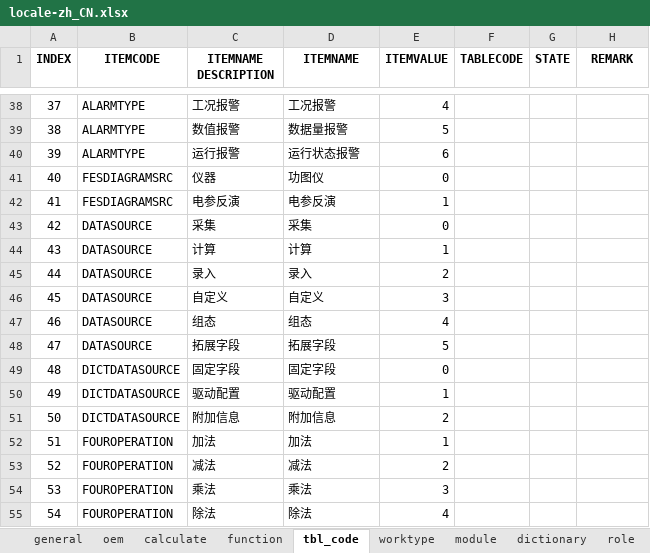
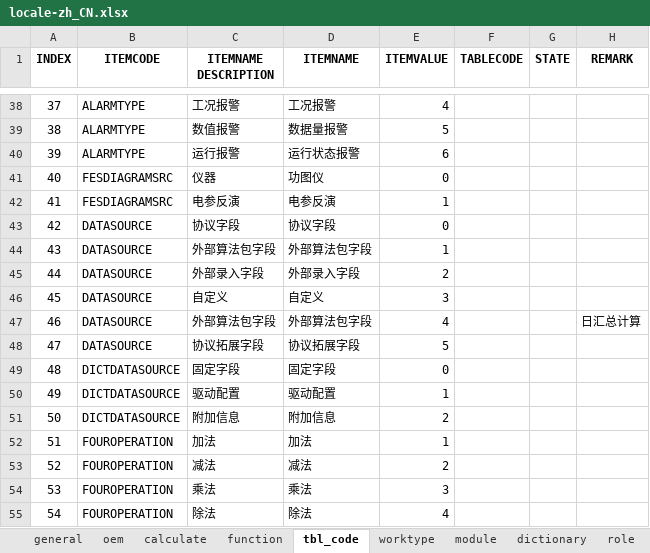
Before and after one commit to cosog/ap, an Excel workbook: WebRoot/oem/heichao/locale/locale-zh_CN.xlsx, sheet tbl_code, drawn as a sheet; only a part is shown, gaps mark what is left out; values as stored, in another font and other column widths than the file's, no borders; the diff names each change by its address in the sheet, - before the commit and + after, or states it on an @@ line.

Commit message:
Adjustment of historical data maintenance logic

```diff
--- a/WebRoot/oem/heichao/locale/locale-zh_CN.xlsx (sheet tbl_code)
+++ b/WebRoot/oem/heichao/locale/locale-zh_CN.xlsx (sheet tbl_code)
-C43 (ITEMNAME DESCRIPTION): 采集
+C43 (ITEMNAME DESCRIPTION): 协议字段
-D43 (ITEMNAME): 采集
+D43 (ITEMNAME): 协议字段
-C44 (ITEMNAME DESCRIPTION): 计算
+C44 (ITEMNAME DESCRIPTION): 外部算法包字段
-D44 (ITEMNAME): 计算
+D44 (ITEMNAME): 外部算法包字段
-C45 (ITEMNAME DESCRIPTION): 录入
+C45 (ITEMNAME DESCRIPTION): 外部录入字段
-D45 (ITEMNAME): 录入
+D45 (ITEMNAME): 外部录入字段
-C47 (ITEMNAME DESCRIPTION): 组态
+C47 (ITEMNAME DESCRIPTION): 外部算法包字段
-D47 (ITEMNAME): 组态
+D47 (ITEMNAME): 外部算法包字段
-H47 (REMARK): (empty)
+H47 (REMARK): 日汇总计算
-C48 (ITEMNAME DESCRIPTION): 拓展字段
+C48 (ITEMNAME DESCRIPTION): 协议拓展字段
-D48 (ITEMNAME): 拓展字段
+D48 (ITEMNAME): 协议拓展字段
```
Also changed, not shown: WebRoot/oem/cnooc/locale/locale-en.xlsx, WebRoot/oem/cnpc/locale/locale-en.xlsx, 38 other files.
